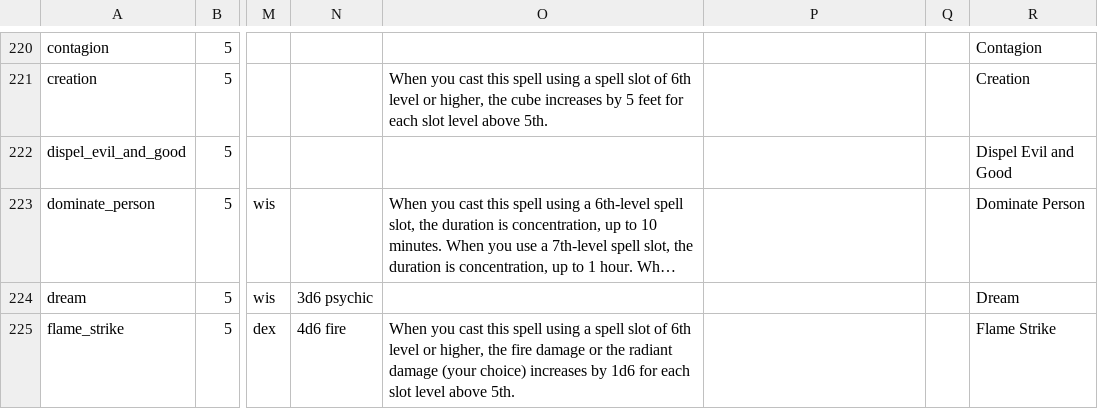
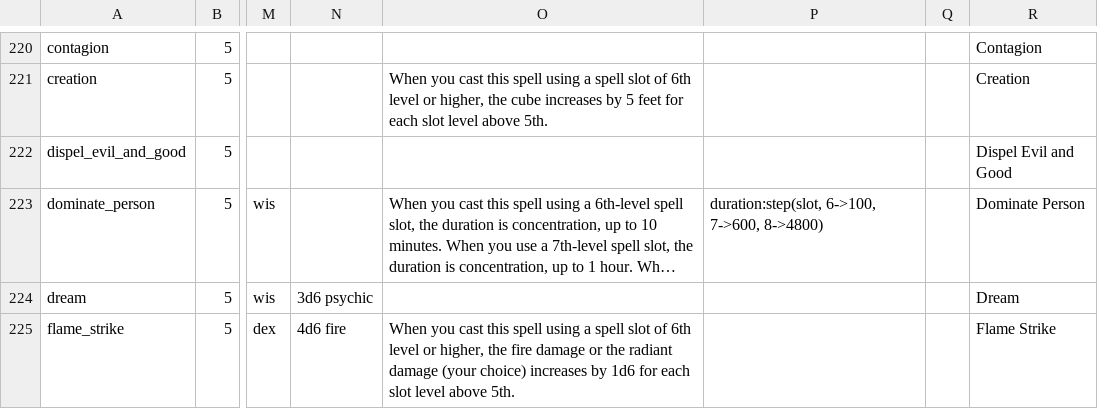
Before and after one commit to FernDragonborn/charnik-content-srd, a CSV file: srd-2014/spells_srd.csv, drawn as a sheet; only a part is shown, gaps mark what is left out; long unchanged cells end in …; the diff covers the shown part only; the diff names each change by its address in the sheet, - before the commit and + after, or states it on an @@ line.

```diff
--- a/srd-2014/spells_srd.csv
+++ b/srd-2014/spells_srd.csv
-P223: (empty)
+P223: duration:step(slot, 6->100, 7->600, 8->4800)
```
Also changed, not shown: 12 edited cells elsewhere in this file, srd-2024/spells_srd.csv.
